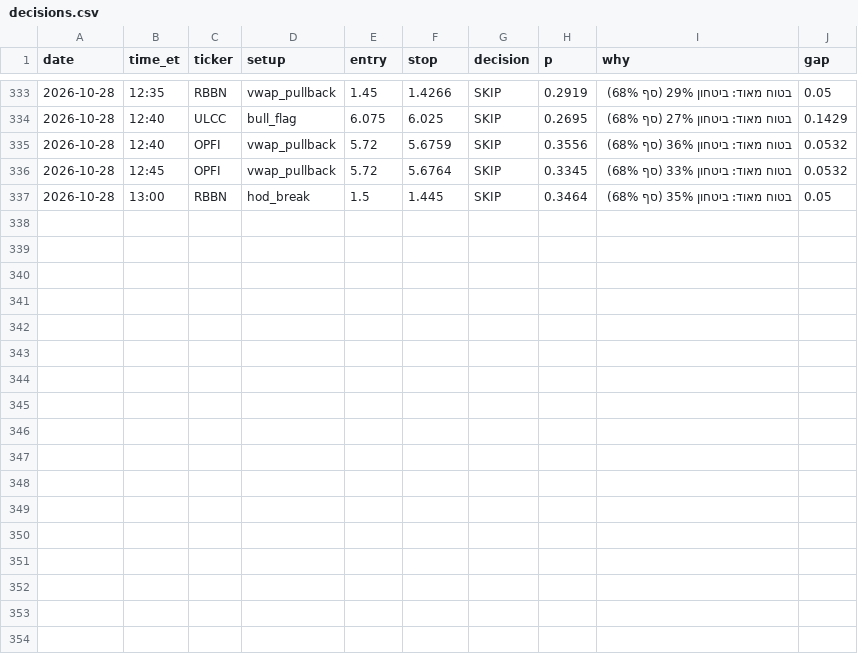
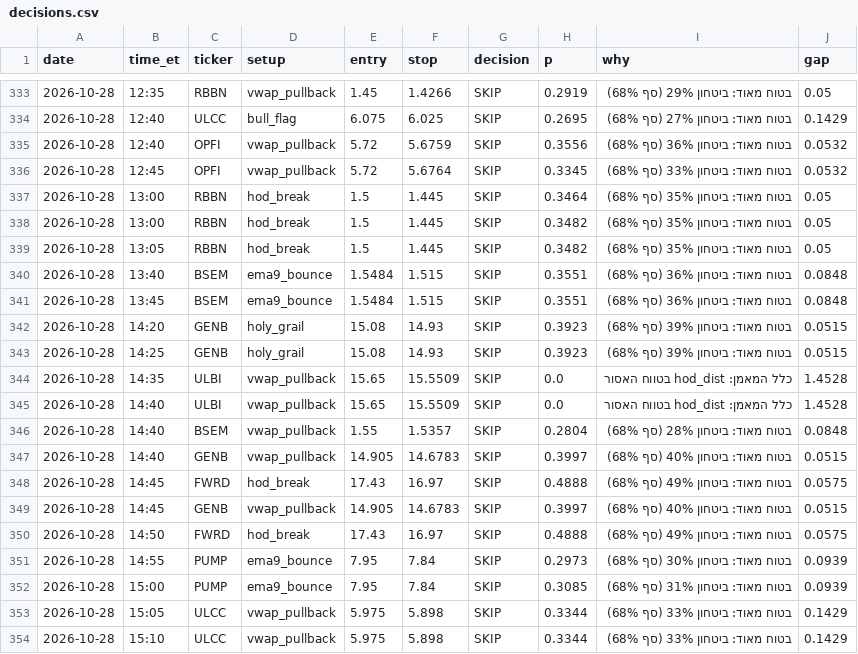
Before and after one commit to idodoshnit-cmyk/roger-alerts, a CSV file: log/decisions.csv, drawn as a sheet; only a part is shown, gaps mark what is left out; the diff names each change by its address in the sheet, - before the commit and + after, or states it on an @@ line.

```diff
--- a/log/decisions.csv
+++ b/log/decisions.csv
+row 338: 2026-10-28 | 13:00 | RBBN | hod_break | 1.5 | 1.445 | SKIP | 0.3482 | בטוח מאוד: ביטחון 35% (סף 68%) | 0.05
+row 339: 2026-10-28 | 13:05 | RBBN | hod_break | 1.5 | 1.445 | SKIP | 0.3482 | בטוח מאוד: ביטחון 35% (סף 68%) | 0.05
+row 340: 2026-10-28 | 13:40 | BSEM | ema9_bounce | 1.5484 | 1.515 | SKIP | 0.3551 | בטוח מאוד: ביטחון 36% (סף 68%) | 0.0848
+row 341: 2026-10-28 | 13:45 | BSEM | ema9_bounce | 1.5484 | 1.515 | SKIP | 0.3551 | בטוח מאוד: ביטחון 36% (סף 68%) | 0.0848
+row 342: 2026-10-28 | 14:20 | GENB | holy_grail | 15.08 | 14.93 | SKIP | 0.3923 | בטוח מאוד: ביטחון 39% (סף 68%) | 0.0515
+row 343: 2026-10-28 | 14:25 | GENB | holy_grail | 15.08 | 14.93 | SKIP | 0.3923 | בטוח מאוד: ביטחון 39% (סף 68%) | 0.0515
+row 344: 2026-10-28 | 14:35 | ULBI | vwap_pullback | 15.65 | 15.5509 | SKIP | 0.0 | כלל המאמן: hod_dist בטווח האסור | 1.4528
+row 345: 2026-10-28 | 14:40 | ULBI | vwap_pullback | 15.65 | 15.5509 | SKIP | 0.0 | כלל המאמן: hod_dist בטווח האסור | 1.4528
+row 346: 2026-10-28 | 14:40 | BSEM | vwap_pullback | 1.55 | 1.5357 | SKIP | 0.2804 | בטוח מאוד: ביטחון 28% (סף 68%) | 0.0848
+row 347: 2026-10-28 | 14:40 | GENB | vwap_pullback | 14.905 | 14.6783 | SKIP | 0.3997 | בטוח מאוד: ביטחון 40% (סף 68%) | 0.0515
+row 348: 2026-10-28 | 14:45 | FWRD | hod_break | 17.43 | 16.97 | SKIP | 0.4888 | בטוח מאוד: ביטחון 49% (סף 68%) | 0.0575
+row 349: 2026-10-28 | 14:45 | GENB | vwap_pullback | 14.905 | 14.6783 | SKIP | 0.3997 | בטוח מאוד: ביטחון 40% (סף 68%) | 0.0515
+row 350: 2026-10-28 | 14:50 | FWRD | hod_break | 17.43 | 16.97 | SKIP | 0.4888 | בטוח מאוד: ביטחון 49% (סף 68%) | 0.0575
+row 351: 2026-10-28 | 14:55 | PUMP | ema9_bounce | 7.95 | 7.84 | SKIP | 0.2973 | בטוח מאוד: ביטחון 30% (סף 68%) | 0.0939
+row 352: 2026-10-28 | 15:00 | PUMP | ema9_bounce | 7.95 | 7.84 | SKIP | 0.3085 | בטוח מאוד: ביטחון 31% (סף 68%) | 0.0939
+row 353: 2026-10-28 | 15:05 | ULCC | vwap_pullback | 5.975 | 5.898 | SKIP | 0.3344 | בטוח מאוד: ביטחון 33% (סף 68%) | 0.1429
+row 354: 2026-10-28 | 15:10 | ULCC | vwap_pullback | 5.975 | 5.898 | SKIP | 0.3344 | בטוח מאוד: ביטחון 33% (סף 68%) | 0.1429
```
Also changed, not shown: 2 other files.
